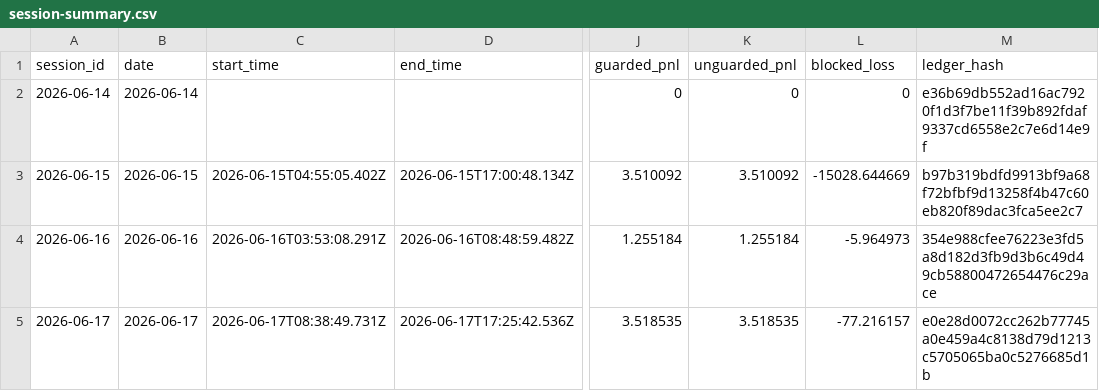
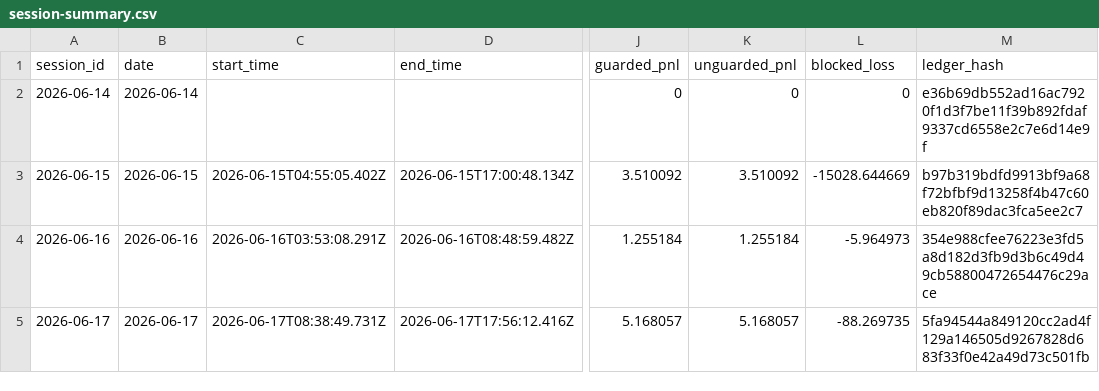
Before and after one commit to Pratiikpy/NightDesk, a CSV file: evidence/oos/session-summary.csv, drawn as a sheet; only a part is shown, gaps mark what is left out; the diff names each change by its address in the sheet, - before the commit and + after, or states it on an @@ line.

```diff
--- a/evidence/oos/session-summary.csv
+++ b/evidence/oos/session-summary.csv
-D5 (end_time): 2026-06-17T17:25:42.536Z
+D5 (end_time): 2026-06-17T17:56:12.416Z
-J5 (guarded_pnl): 3.518535
+J5 (guarded_pnl): 5.168057
-K5 (unguarded_pnl): 3.518535
+K5 (unguarded_pnl): 5.168057
-L5 (blocked_loss): -77.216157
+L5 (blocked_loss): -88.269735
-M5 (ledger_hash): e0e28d0072cc262b77745a0e459a4c8138d79d1213c5705065ba0c5276685d1b
+M5 (ledger_hash): 5fa94544a849120cc2ad4f129a146505d9267828d683f33f0e42a49d73c501fb
```
Also changed, not shown: evidence/forward-paper-daemon/live-paper-trading-log.csv, evidence/forward-paper-daemon/session-results.csv, 14 other files.
